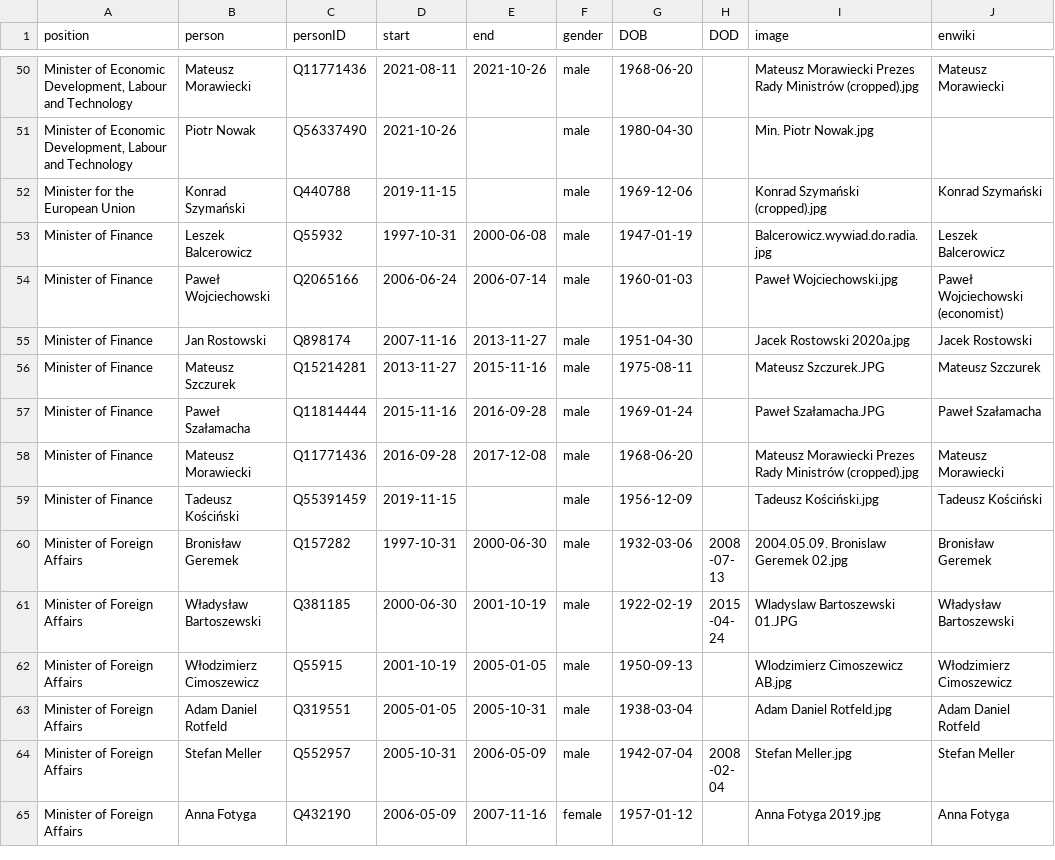
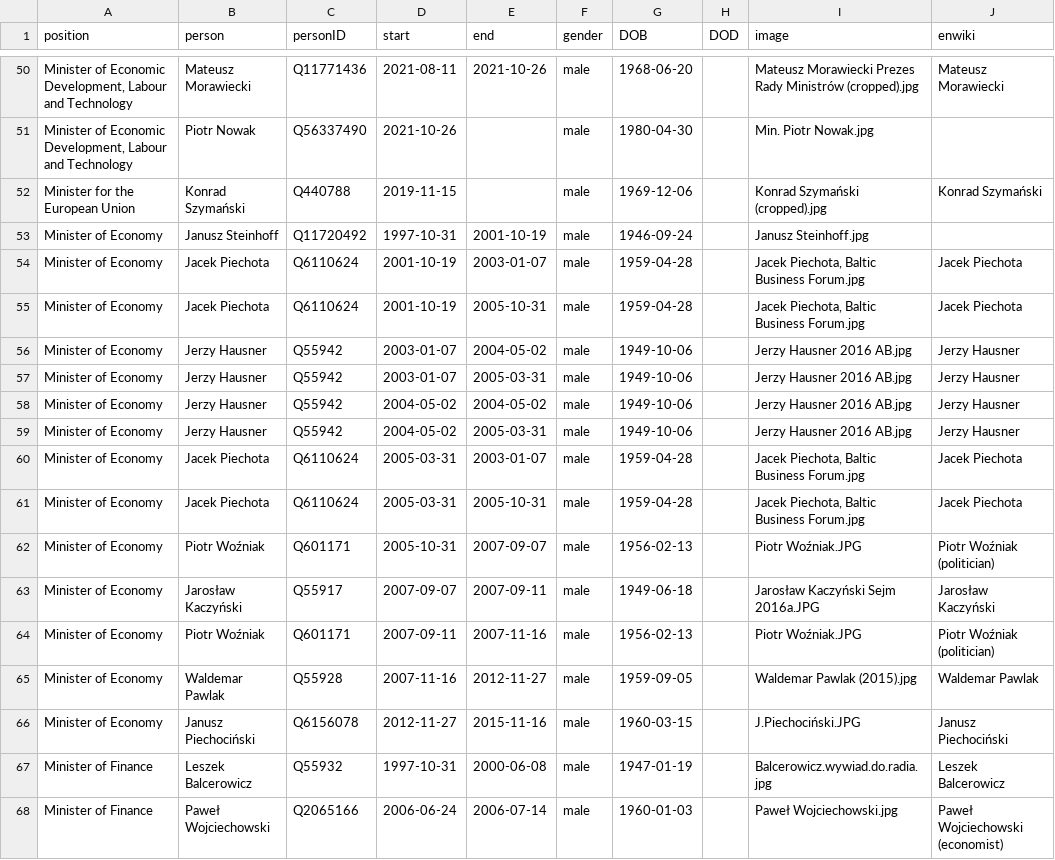
Before and after one commit to every-politician-scrapers/poland-cabinet, a CSV file: html/holders21.csv, drawn as a sheet; only a part is shown, gaps mark what is left out; the shorter side is filled out with more unchanged rows; the diff names each change by its address in the sheet, - before the commit and + after, or states it on an @@ line.

```diff
--- a/html/holders21.csv
+++ b/html/holders21.csv
+row 53: Minister of Economy | Janusz Steinhoff | Q11720492 | 1997-10-31 | 2001-10-19 | male | 1946-09-24 |  | Janusz Steinhoff.jpg
+row 54: Minister of Economy | Jacek Piechota | Q6110624 | 2001-10-19 | 2003-01-07 | male | 1959-04-28 |  | Jacek Piechota, Baltic Business Forum.jpg | Jacek Piechota
+row 55: Minister of Economy | Jacek Piechota | Q6110624 | 2001-10-19 | 2005-10-31 | male | 1959-04-28 |  | Jacek Piechota, Baltic Business Forum.jpg | Jacek Piechota
+row 56: Minister of Economy | Jerzy Hausner | Q55942 | 2003-01-07 | 2004-05-02 | male | 1949-10-06 |  | Jerzy Hausner 2016 AB.jpg | Jerzy Hausner
+row 57: Minister of Economy | Jerzy Hausner | Q55942 | 2003-01-07 | 2005-03-31 | male | 1949-10-06 |  | Jerzy Hausner 2016 AB.jpg | Jerzy Hausner
+row 58: Minister of Economy | Jerzy Hausner | Q55942 | 2004-05-02 | 2004-05-02 | male | 1949-10-06 |  | Jerzy Hausner 2016 AB.jpg | Jerzy Hausner
+row 59: Minister of Economy | Jerzy Hausner | Q55942 | 2004-05-02 | 2005-03-31 | male | 1949-10-06 |  | Jerzy Hausner 2016 AB.jpg | Jerzy Hausner
+row 60: Minister of Economy | Jacek Piechota | Q6110624 | 2005-03-31 | 2003-01-07 | male | 1959-04-28 |  | Jacek Piechota, Baltic Business Forum.jpg | Jacek Piechota
+row 61: Minister of Economy | Jacek Piechota | Q6110624 | 2005-03-31 | 2005-10-31 | male | 1959-04-28 |  | Jacek Piechota, Baltic Business Forum.jpg | Jacek Piechota
+row 62: Minister of Economy | Piotr Woźniak | Q601171 | 2005-10-31 | 2007-09-07 | male | 1956-02-13 |  | Piotr Woźniak.JPG | Piotr Woźniak (politician)
+row 63: Minister of Economy | Jarosław Kaczyński | Q55917 | 2007-09-07 | 2007-09-11 | male | 1949-06-18 |  | Jarosław Kaczyński Sejm 2016a.JPG | Jarosław Kaczyński
+row 64: Minister of Economy | Piotr Woźniak | Q601171 | 2007-09-11 | 2007-11-16 | male | 1956-02-13 |  | Piotr Woźniak.JPG | Piotr Woźniak (politician)
+row 65: Minister of Economy | Waldemar Pawlak | Q55928 | 2007-11-16 | 2012-11-27 | male | 1959-09-05 |  | Waldemar Pawlak (2015).jpg | Waldemar Pawlak
+row 66: Minister of Economy | Janusz Piechociński | Q6156078 | 2012-11-27 | 2015-11-16 | male | 1960-03-15 |  | J.Piechociński.JPG | Janusz Piechociński
```
Also changed, not shown: html/positions.csv.
